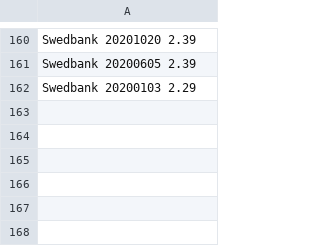
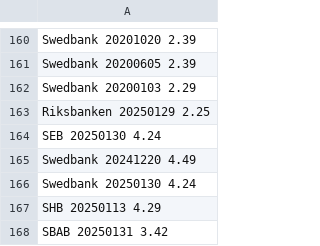
Before and after one commit to fredrikbromee/interestratespread, a CSV file: rates.csv, drawn as a sheet; only a part is shown, gaps mark what is left out; the diff names each change by its address in the sheet, - before the commit and + after, or states it on an @@ line.

Commit message:
added rates as of 20250228 plus fixed a visualization bug

```diff
--- a/rates.csv
+++ b/rates.csv
+row 163: Riksbanken 20250129 2.25
+row 164: SEB 20250130 4.24
+row 165: Swedbank 20241220 4.49
+row 166: Swedbank 20250130 4.24
+row 167: SHB 20250113 4.29
+row 168: SBAB 20250131 3.42
```
Also changed, not shown: 1 other file.
